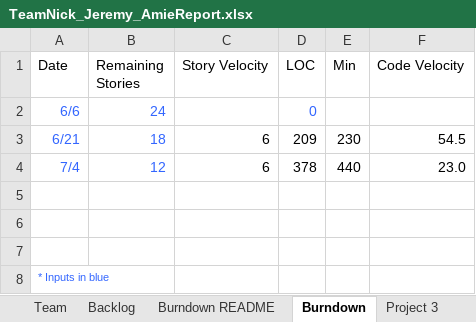
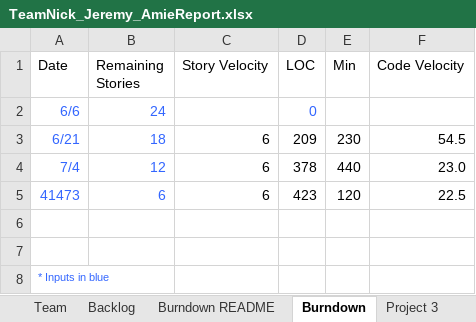
Before and after one commit to dcohron/AgileMethods, an Excel workbook: TeamNick_Jeremy_AmieReport.xlsx, sheet Burndown, drawn as a sheet; values as stored, in another font and other column widths than the file's, no borders; charts and pictures not drawn; the diff names each change by its address in the sheet, - before the commit and + after, or states it on an @@ line.

```diff
--- a/TeamNick_Jeremy_AmieReport.xlsx (sheet Burndown)
+++ b/TeamNick_Jeremy_AmieReport.xlsx (sheet Burndown)
-row 5: (empty)
+row 5: 41473 | 6 | 6 | 423 | 120 | 22.5
```
Also changed, not shown: sheet Sprint4, sheet Backlog, sheet Sprint3, sheet Stories, charts or pictures, 2 other files.
